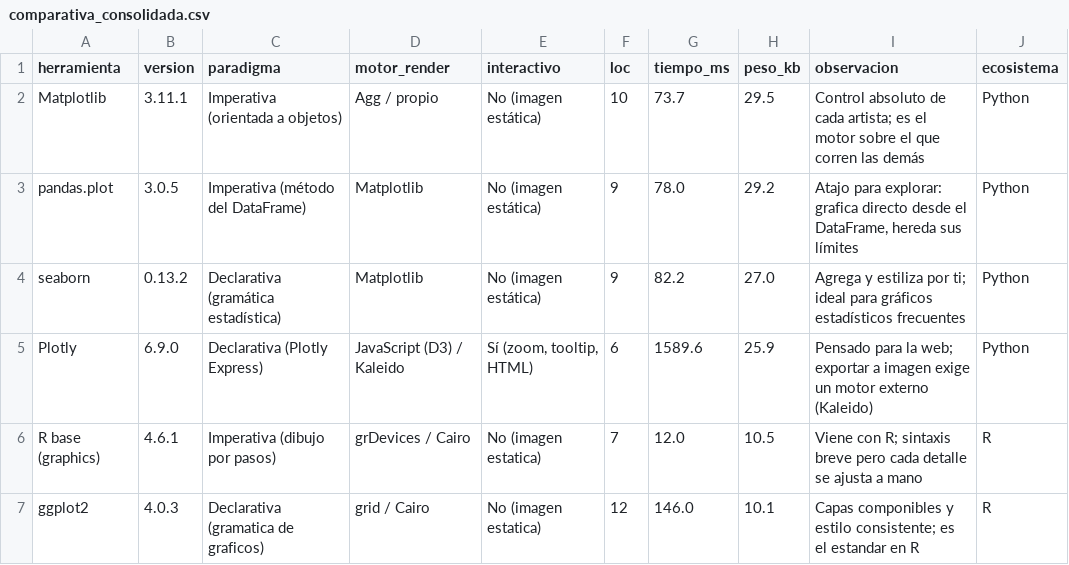
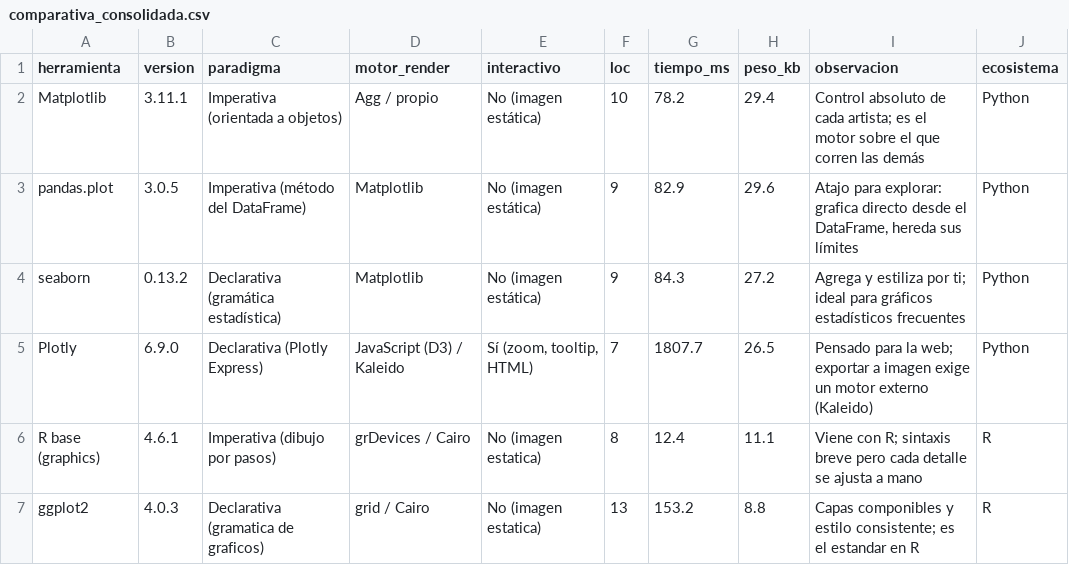
Before and after one commit to RubianoAndy/data-visualizations, a CSV file: data/processed/comparativa_consolidada.csv, drawn as a sheet.

```diff
--- a/data/processed/comparativa_consolidada.csv
+++ b/data/processed/comparativa_consolidada.csv
@@ -1,7 +1,7 @@
 herramienta,version,paradigma,motor_render,interactivo,loc,tiempo_ms,peso_kb,observacion,ecosistema
-Matplotlib,3.11.1,Imperativa (orientada a objetos),Agg / propio,No (imagen estática),10,73.7,29.5,Control absoluto de cada artista; es el motor sobre el que corren las demás,Python
-pandas.plot,3.0.5,Imperativa (método del DataFrame),Matplotlib,No (imagen estática),9,78.0,29.2,"Atajo para explorar: grafica directo desde el DataFrame, hereda sus límites",Python
-seaborn,0.13.2,Declarativa (gramática estadística),Matplotlib,No (imagen estática),9,82.2,27.0,Agrega y estiliza por ti; ideal para gráficos estadísticos frecuentes,Python
-Plotly,6.9.0,Declarativa (Plotly Express),JavaScript (D3) / Kaleido,"Sí (zoom, tooltip, HTML)",6,1589.6,25.9,Pensado para la web; exportar a imagen exige un motor externo (Kaleido),Python
-R base (graphics),4.6.1,Imperativa (dibujo por pasos),grDevices / Cairo,No (imagen estatica),7,12.0,10.5,Viene con R; sintaxis breve pero cada detalle se ajusta a mano,R
-ggplot2,4.0.3,Declarativa (gramatica de graficos),grid / Cairo,No (imagen estatica),12,146.0,10.1,Capas componibles y estilo consistente; es el estandar en R,R
+Matplotlib,3.11.1,Imperativa (orientada a objetos),Agg / propio,No (imagen estática),10,78.2,29.4,Control absoluto de cada artista; es el motor sobre el que corren las demás,Python
+pandas.plot,3.0.5,Imperativa (método del DataFrame),Matplotlib,No (imagen estática),9,82.9,29.6,"Atajo para explorar: grafica directo desde el DataFrame, hereda sus límites",Python
+seaborn,0.13.2,Declarativa (gramática estadística),Matplotlib,No (imagen estática),9,84.3,27.2,Agrega y estiliza por ti; ideal para gráficos estadísticos frecuentes,Python
+Plotly,6.9.0,Declarativa (Plotly Express),JavaScript (D3) / Kaleido,"Sí (zoom, tooltip, HTML)",7,1807.7,26.5,Pensado para la web; exportar a imagen exige un motor externo (Kaleido),Python
+R base (graphics),4.6.1,Imperativa (dibujo por pasos),grDevices / Cairo,No (imagen estatica),8,12.4,11.1,Viene con R; sintaxis breve pero cada detalle se ajusta a mano,R
+ggplot2,4.0.3,Declarativa (gramatica de graficos),grid / Cairo,No (imagen estatica),13,153.2,8.8,Capas componibles y estilo consistente; es el estandar en R,R
```
Also changed, not shown: data/processed/comparativa_herramientas.csv, data/processed/comparativa_herramientas_r.csv, 32 other files.
